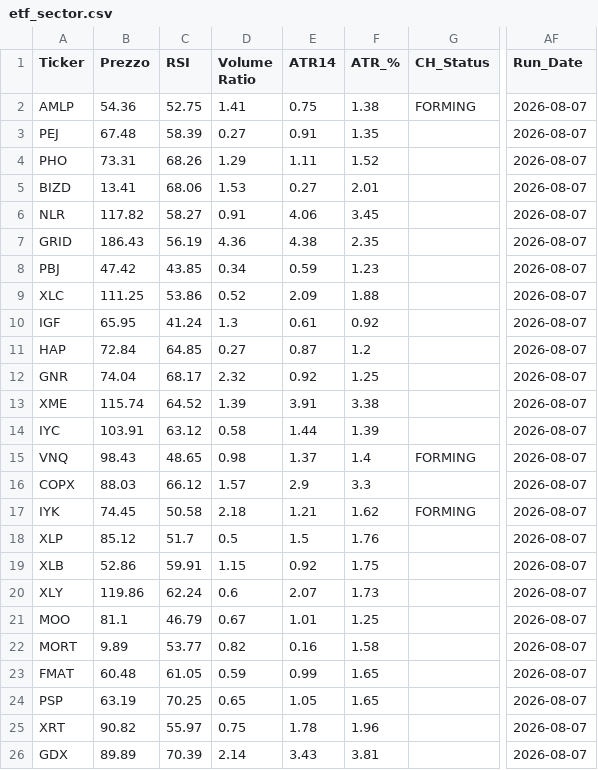
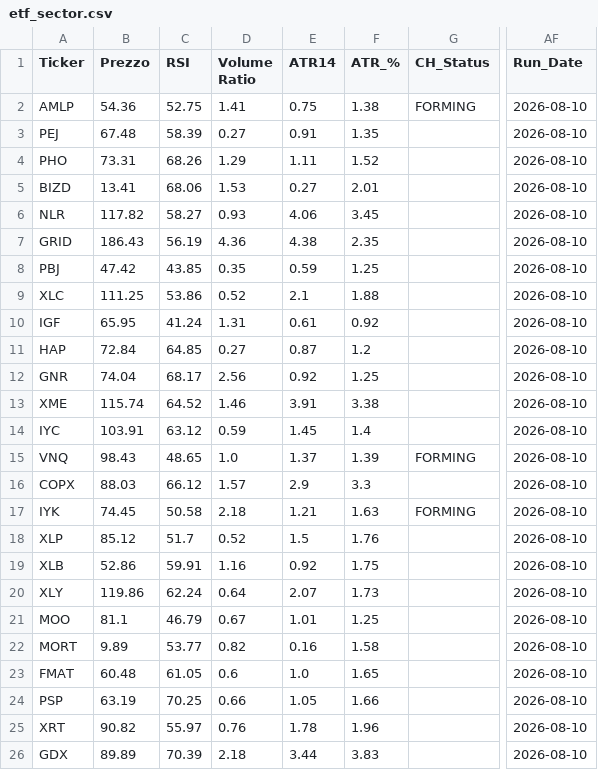
Before and after one commit to nikthetrip/Patterns-Screener, a CSV file: data/etf_sector.csv, drawn as a sheet; only a part is shown, gaps mark what is left out; the diff names each change by its address in the sheet, - before the commit and + after, or states it on an @@ line.

```diff
--- a/data/etf_sector.csv
+++ b/data/etf_sector.csv
-AF2:AF26 (Run_Date): 2026-08-07
+AF2:AF26 (Run_Date): 2026-08-10
-D6 (Volume Ratio): 0.91
+D6 (Volume Ratio): 0.93
-D8 (Volume Ratio): 0.34
+D8 (Volume Ratio): 0.35
-F8 (ATR_%): 1.23
+F8 (ATR_%): 1.25
-E9 (ATR14): 2.09
+E9 (ATR14): 2.1
-D10 (Volume Ratio): 1.3
+D10 (Volume Ratio): 1.31
-D12 (Volume Ratio): 2.32
+D12 (Volume Ratio): 2.56
-D13 (Volume Ratio): 1.39
+D13 (Volume Ratio): 1.46
-D14 (Volume Ratio): 0.58
+D14 (Volume Ratio): 0.59
-E14 (ATR14): 1.44
+E14 (ATR14): 1.45
-F14 (ATR_%): 1.39
+F14 (ATR_%): 1.4
-D15 (Volume Ratio): 0.98
+D15 (Volume Ratio): 1.0
-F15 (ATR_%): 1.4
+F15 (ATR_%): 1.39
-F17 (ATR_%): 1.62
+F17 (ATR_%): 1.63
-D18 (Volume Ratio): 0.5
+D18 (Volume Ratio): 0.52
-D19 (Volume Ratio): 1.15
+D19 (Volume Ratio): 1.16
-D20 (Volume Ratio): 0.6
+D20 (Volume Ratio): 0.64
-D23 (Volume Ratio): 0.59
+D23 (Volume Ratio): 0.6
-E23 (ATR14): 0.99
+E23 (ATR14): 1.0
-D24 (Volume Ratio): 0.65
+D24 (Volume Ratio): 0.66
-F24 (ATR_%): 1.65
+F24 (ATR_%): 1.66
-D25 (Volume Ratio): 0.75
+D25 (Volume Ratio): 0.76
-D26 (Volume Ratio): 2.14
+D26 (Volume Ratio): 2.18
-E26 (ATR14): 3.43
+E26 (ATR14): 3.44
-F26 (ATR_%): 3.81
+F26 (ATR_%): 3.83
```
Also changed, not shown: data/etf_info.csv, data/fundamentals_stocks.csv, 4 other files.
